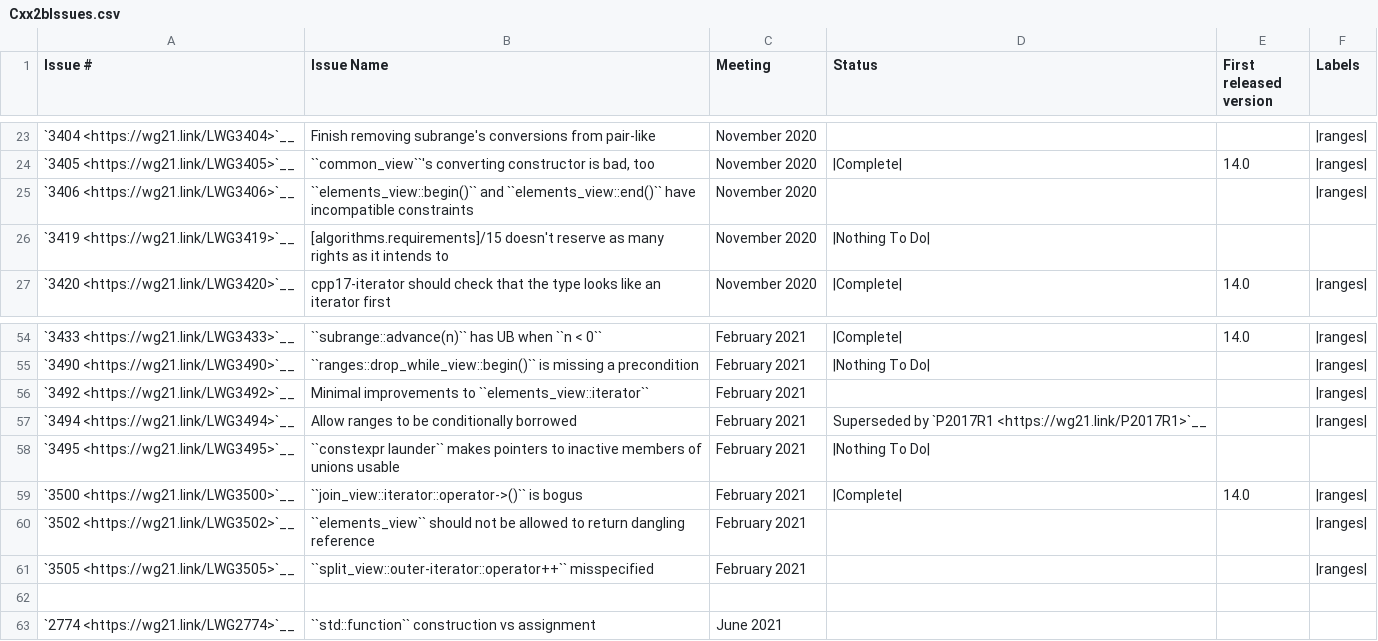
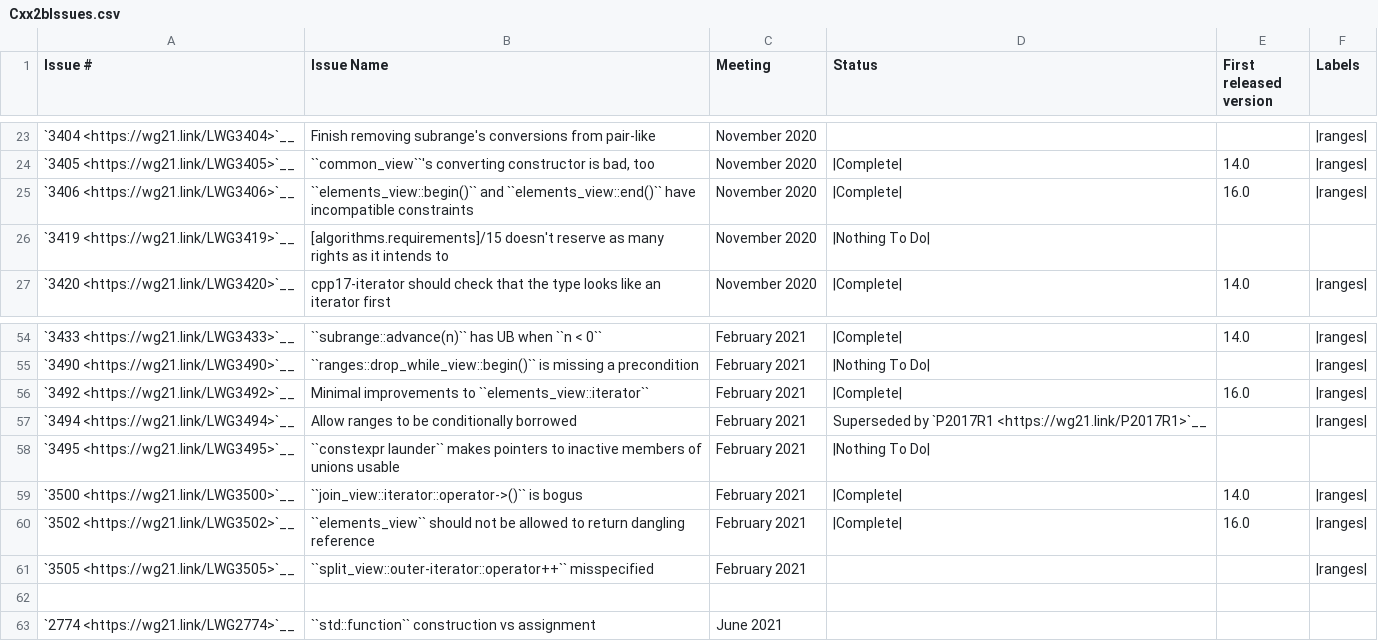
Before and after one commit to CTSRD-CHERI/libcxx, a CSV file: docs/Status/Cxx2bIssues.csv, drawn as a sheet; only a part is shown, gaps mark what is left out.

```diff
--- a/docs/Status/Cxx2bIssues.csv
+++ b/docs/Status/Cxx2bIssues.csv
@@ -24,3 +24,3 @@
 "`3405 <https://wg21.link/LWG3405>`__","``common_view``'s converting constructor is bad, too","November 2020","|Complete|","14.0","|ranges|"
-"`3406 <https://wg21.link/LWG3406>`__","``elements_view::begin()`` and ``elements_view::end()`` have incompatible constraints","November 2020","","","|ranges|"
+"`3406 <https://wg21.link/LWG3406>`__","``elements_view::begin()`` and ``elements_view::end()`` have incompatible constraints","November 2020","|Complete|","16.0","|ranges|"
 "`3419 <https://wg21.link/LWG3419>`__","[algorithms.requirements]/15 doesn't reserve as many rights as it intends to","November 2020","|Nothing To Do|",""
@@ -55,3 +55,3 @@
 "`3490 <https://wg21.link/LWG3490>`__","``ranges::drop_while_view::begin()`` is missing a precondition","February 2021","|Nothing To Do|","","|ranges|"
-"`3492 <https://wg21.link/LWG3492>`__","Minimal improvements to ``elements_view::iterator``","February 2021","","","|ranges|"
+"`3492 <https://wg21.link/LWG3492>`__","Minimal improvements to ``elements_view::iterator``","February 2021","|Complete|","16.0","|ranges|"
 "`3494 <https://wg21.link/LWG3494>`__","Allow ranges to be conditionally borrowed","February 2021","Superseded by `P2017R1 <https://wg21.link/P2017R1>`__","","|ranges|"
@@ -59,3 +59,3 @@
 "`3500 <https://wg21.link/LWG3500>`__","``join_view::iterator::operator->()`` is bogus","February 2021","|Complete|","14.0","|ranges|"
-"`3502 <https://wg21.link/LWG3502>`__","``elements_view`` should not be allowed to return dangling reference","February 2021","","","|ranges|"
+"`3502 <https://wg21.link/LWG3502>`__","``elements_view`` should not be allowed to return dangling reference","February 2021","|Complete|","16.0","|ranges|"
 "`3505 <https://wg21.link/LWG3505>`__","``split_view::outer-iterator::operator++`` misspecified","February 2021","","","|ranges|"
```
Also changed, not shown: docs/Status/SpaceshipProjects.csv, 44 other files.
